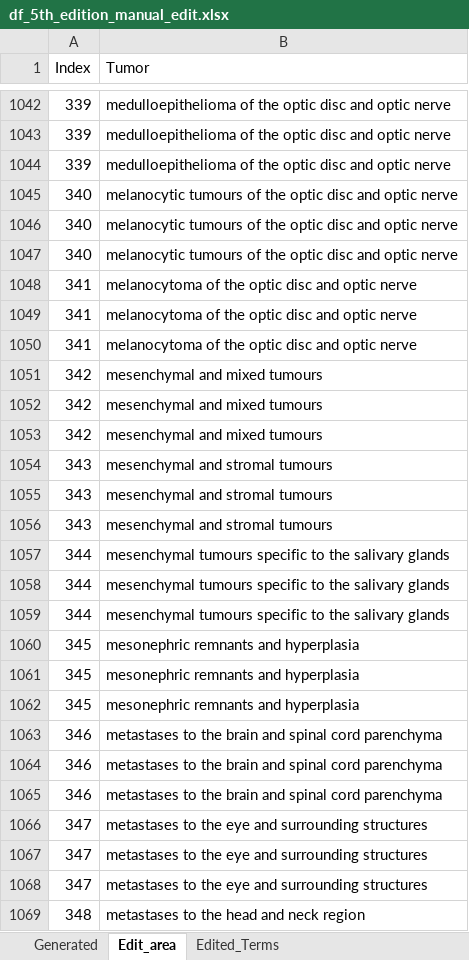
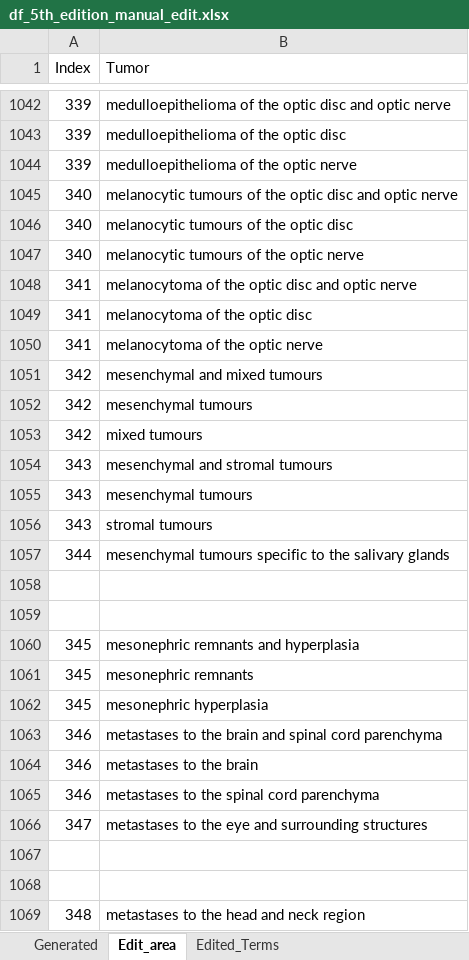
Before and after one commit to TaylorResearchLab/CANTOS, an Excel workbook: data/WHO_Tumors/intermediate/df_5th_edition_manual_edit.xlsx, sheet Edit_area, drawn as a sheet; only a part is shown, gaps mark what is left out; values as stored, in another font and other column widths than the file's, no borders; the diff covers the shown part only; the diff names each change by its address in the sheet, - before the commit and + after, or states it on an @@ line.

```diff
--- a/data/WHO_Tumors/intermediate/df_5th_edition_manual_edit.xlsx (sheet Edit_area)
+++ b/data/WHO_Tumors/intermediate/df_5th_edition_manual_edit.xlsx (sheet Edit_area)
-B1043 (Tumor): medulloepithelioma of the optic disc and optic nerve
+B1043 (Tumor): medulloepithelioma of the optic disc
-B1044 (Tumor): medulloepithelioma of the optic disc and optic nerve
+B1044 (Tumor): medulloepithelioma of the optic nerve
-B1046 (Tumor): melanocytic tumours of the optic disc and optic nerve
+B1046 (Tumor): melanocytic tumours of the optic disc
-B1047 (Tumor): …the optic disc and optic nerve
+B1047 (Tumor): …the optic nerve
-B1049 (Tumor): melanocytoma of the optic disc and optic nerve
+B1049 (Tumor): melanocytoma of the optic disc
-B1050 (Tumor): melanocytoma of the optic disc and optic nerve
+B1050 (Tumor): melanocytoma of the optic nerve
-B1052 (Tumor): mesenchymal and mixed tumours
+B1052 (Tumor): mesenchymal tumours
-B1053 (Tumor): mesenchymal and mixed tumours
+B1053 (Tumor): mixed tumours
-B1055 (Tumor): mesenchymal and stromal tumours
+B1055 (Tumor): mesenchymal tumours
-B1056 (Tumor): mesenchymal and stromal tumours
+B1056 (Tumor): stromal tumours
-row 1058: 344 | mesenchymal tumours specific to the salivary glands
+row 1058: (empty)
-row 1059: 344 | mesenchymal tumours specific to the salivary glands
+row 1059: (empty)
-B1061 (Tumor): mesonephric remnants and hyperplasia
+B1061 (Tumor): mesonephric remnants
-B1062 (Tumor): mesonephric remnants and hyperplasia
+B1062 (Tumor): mesonephric hyperplasia
-B1064 (Tumor): metastases to the brain and spinal cord parenchyma
+B1064 (Tumor): metastases to the brain
-B1065 (Tumor): metastases to the brain and spinal cord parenchyma
+B1065 (Tumor): metastases to the spinal cord parenchyma
-row 1067: 347 | metastases to the eye and surrounding structures
+row 1067: (empty)
-row 1068: 347 | metastases to the eye and surrounding structures
+row 1068: (empty)
```
Also changed, not shown: 278 edited cells elsewhere in this sheet, data/WHO_Tumors/intermediate/df_3rd_edition_manual_edit.xlsx, data/WHO_Tumors/intermediate/df_4th_edition_manual_edit.xlsx.
